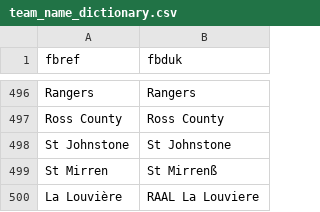
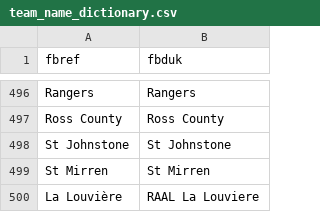
Before and after one commit to rfarrelly/serie, a CSV file: team_name_dictionary.csv, drawn as a sheet; only a part is shown, gaps mark what is left out.

```diff
--- a/team_name_dictionary.csv
+++ b/team_name_dictionary.csv
@@ -498,3 +498,3 @@ Ross County,Ross County
 St Johnstone,St Johnstone
-St Mirren,St Mirrenß
+St Mirren,St Mirren
 La Louvière,RAAL La Louviere
```
Also changed, not shown: 6 other files.
